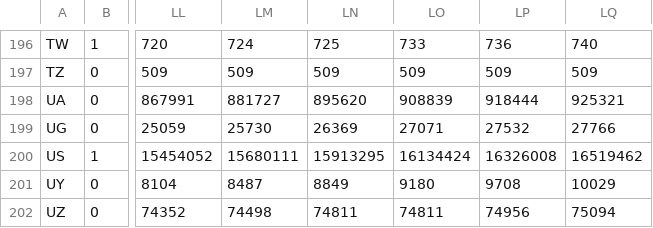
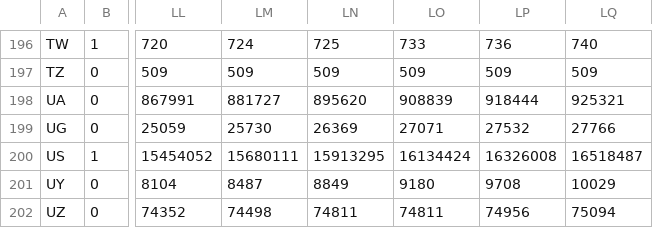
Before and after one commit to jjbeto/talkPy4JavaDevResources, a CSV file: johns_hopkins/time_series_covid19_confirmed_global.csv, drawn as a sheet; only a part is shown, gaps mark what is left out; the diff names each change by its address in the sheet, - before the commit and + after, or states it on an @@ line.

```diff
--- a/johns_hopkins/time_series_covid19_confirmed_global.csv
+++ b/johns_hopkins/time_series_covid19_confirmed_global.csv
-LQ200: 16519462
+LQ200: 16518487
```
